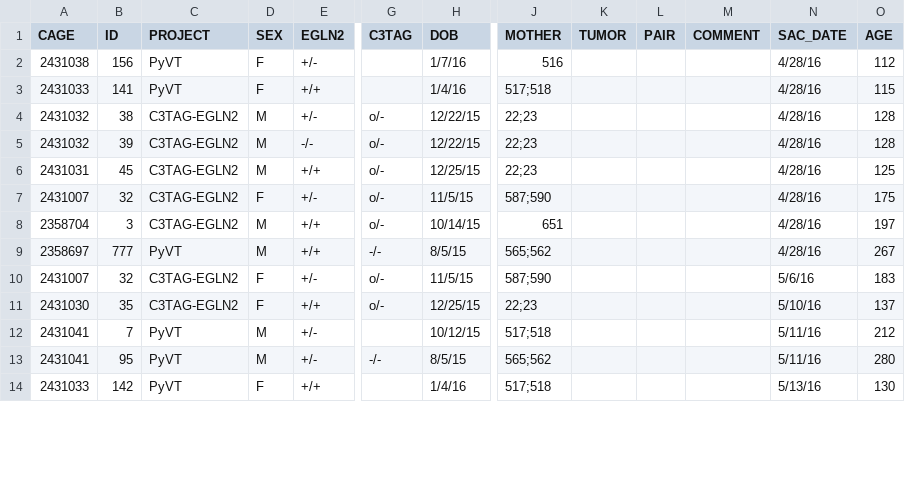
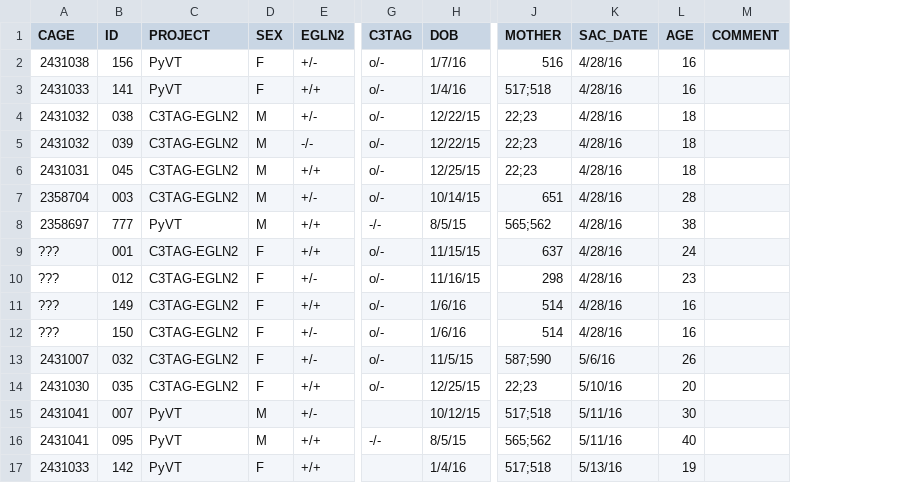
Before and after one commit to qzhanglab/animal_tracking, a CSV file: sac_archive.csv, drawn as a sheet; only a part is shown, gaps mark what is left out; removed rows and columns are numbered as before the commit, all else as after; rows hold the shown columns only; the diff covers the shown part only; the diff names each change by its address in the sheet, - before the commit and + after, or states it on an @@ line.

```diff
--- a/sac_archive.csv
+++ b/sac_archive.csv
-column K (TUMOR), empty
-column L (PAIR), empty
-column M (COMMENT), empty
+column M (COMMENT), empty
-G2:G3 (C3TAG): (empty)
+G2:G3 (C3TAG): o/-
-L2 (AGE): 112
+L2 (AGE): 16
-L3 (AGE): 115
+L3 (AGE): 16
-B4 (ID): 38
+B4 (ID): 038
-L4:L5 (AGE): 128
+L4:L5 (AGE): 18
-B5 (ID): 39
+B5 (ID): 039
-B6 (ID): 45
+B6 (ID): 045
-L6 (AGE): 125
+L6 (AGE): 18
-row 7: 2431007 | 32 | C3TAG-EGLN2 | F | +/- | o/- | 11/5/15 | 587;590 |  |  |  | 4/28/16 | 175
-B7 (ID): 3
+B7 (ID): 003
-E7 (EGLN2): +/+
+E7 (EGLN2): +/-
-L7 (AGE): 197
+L7 (AGE): 28
-L8 (AGE): 267
+L8 (AGE): 38
+row 9: ??? | 001 | C3TAG-EGLN2 | F | +/+ | o/- | 11/15/15 | 637 | 4/28/16 | 24
+row 10: ??? | 012 | C3TAG-EGLN2 | F | +/- | o/- | 11/16/15 | 298 | 4/28/16 | 23
+row 11: ??? | 149 | C3TAG-EGLN2 | F | +/+ | o/- | 1/6/16 | 514 | 4/28/16 | 16
+row 12: ??? | 150 | C3TAG-EGLN2 | F | +/- | o/- | 1/6/16 | 514 | 4/28/16 | 16
-B13 (ID): 32
+B13 (ID): 032
-L13 (AGE): 183
+L13 (AGE): 26
-B14 (ID): 35
+B14 (ID): 035
-L14 (AGE): 137
+L14 (AGE): 20
-B15 (ID): 7
+B15 (ID): 007
-L15 (AGE): 212
+L15 (AGE): 30
-B16 (ID): 95
+B16 (ID): 095
-E16 (EGLN2): +/-
+E16 (EGLN2): +/+
-L16 (AGE): 280
+L16 (AGE): 40
-L17 (AGE): 130
+L17 (AGE): 19
```
Also changed, not shown: 2 added rows and 16 edited cells elsewhere in this file, master_animal_list.csv.
